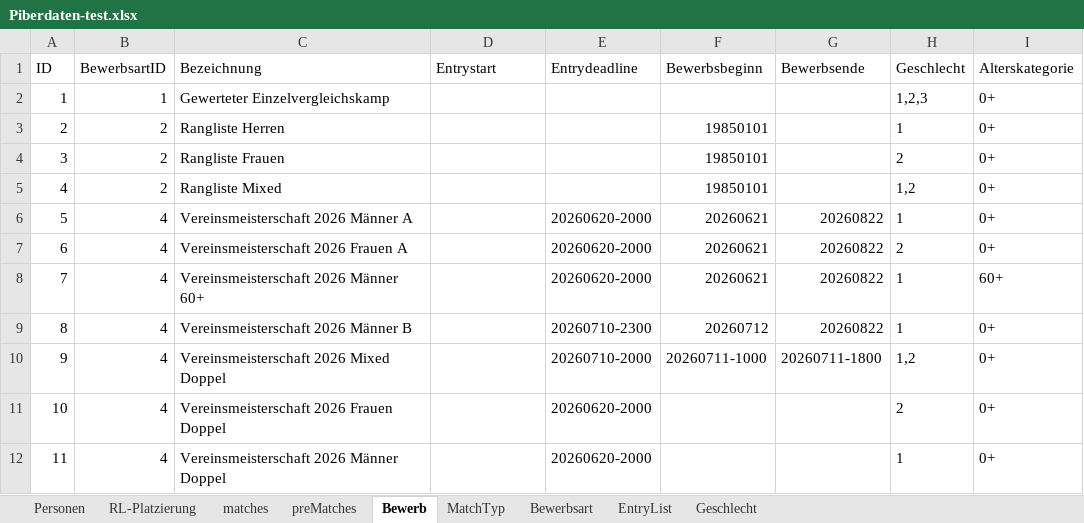
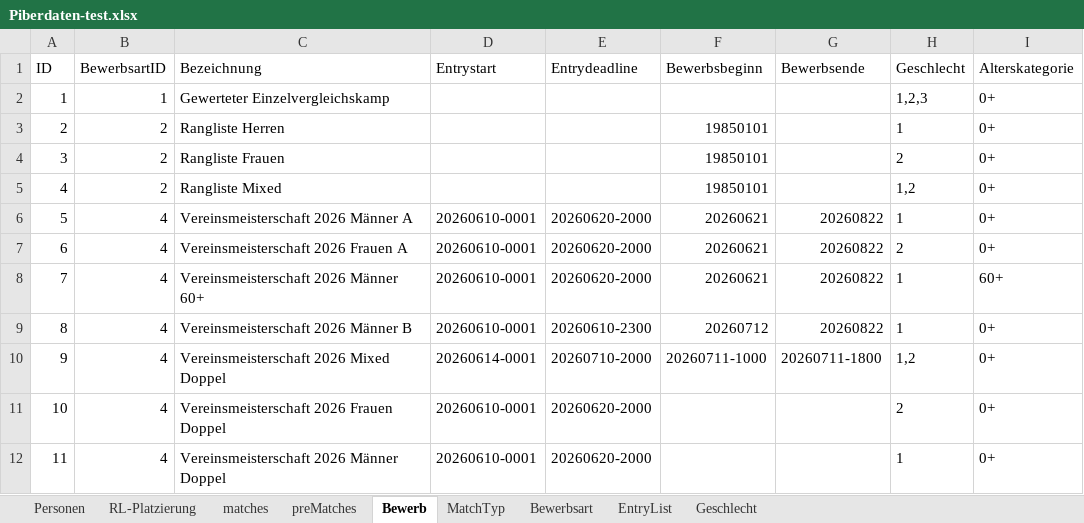
Before and after one commit to AnyAnonym/ePiber, an Excel workbook: additional Files/Piberdaten-test.xlsx, sheet Bewerb, drawn as a sheet; values as stored, in another font and other column widths than the file's, no borders; the diff names each change by its address in the sheet, - before the commit and + after, or states it on an @@ line.

Commit message:
Update Database Example

```diff
--- a/additional Files/Piberdaten-test.xlsx (sheet Bewerb)
+++ b/additional Files/Piberdaten-test.xlsx (sheet Bewerb)
-D6:D9 (Entrystart): (empty)
+D6:D9 (Entrystart): 20260610-0001
-E9 (Entrydeadline): 20260710-2300
+E9 (Entrydeadline): 20260610-2300
-D10 (Entrystart): (empty)
+D10 (Entrystart): 20260614-0001
-D11:D12 (Entrystart): (empty)
+D11:D12 (Entrystart): 20260610-0001
```
